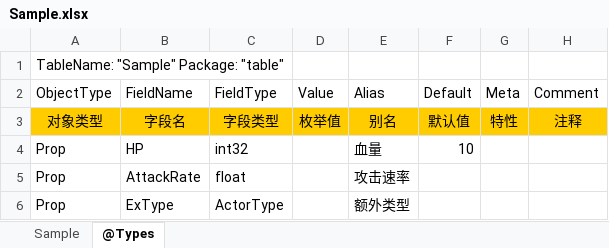
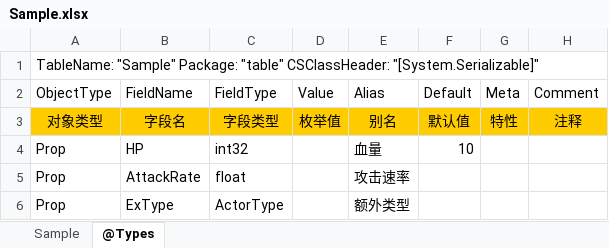
Before and after one commit to davyxu/tabtoy, an Excel workbook: exportorv2/example/Sample.xlsx, sheet @Types, drawn as a sheet; values as stored, in another font and other column widths than the file's, no borders; the diff names each change by its address in the sheet, - before the commit and + after, or states it on an @@ line.

```diff
--- a/exportorv2/example/Sample.xlsx (sheet @Types)
+++ b/exportorv2/example/Sample.xlsx (sheet @Types)
-A1 (ObjectType): …Package: "table"
+A1 (ObjectType): …Package: "table" CSClassHeader: "[System.Serializable]"
```
Also changed, not shown: 10 other files.
